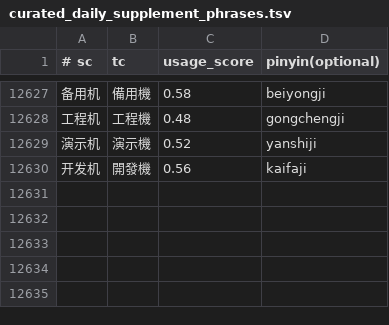
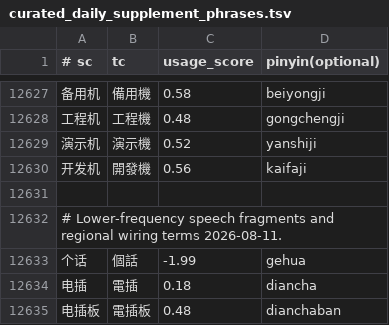
Before and after one commit to shenmin/cassotis-lexicon, a TSV file: manifests/curated_daily_supplement_phrases.tsv, drawn as a sheet; only a part is shown, gaps mark what is left out.

```diff
--- a/manifests/curated_daily_supplement_phrases.tsv
+++ b/manifests/curated_daily_supplement_phrases.tsv
@@ -12630 +12630,6 @@
 开发机	開發機	0.56	kaifaji
+
+# Lower-frequency speech fragments and regional wiring terms 2026-08-11.
+个话	個話	-1.99	gehua
+电插	電插	0.18	diancha
+电插板	電插板	0.48	dianchaban
```
Also changed, not shown: manifests/curated_daily_phrases.tsv, manifests/regression_samples.sc.tsv, 9 other files.
